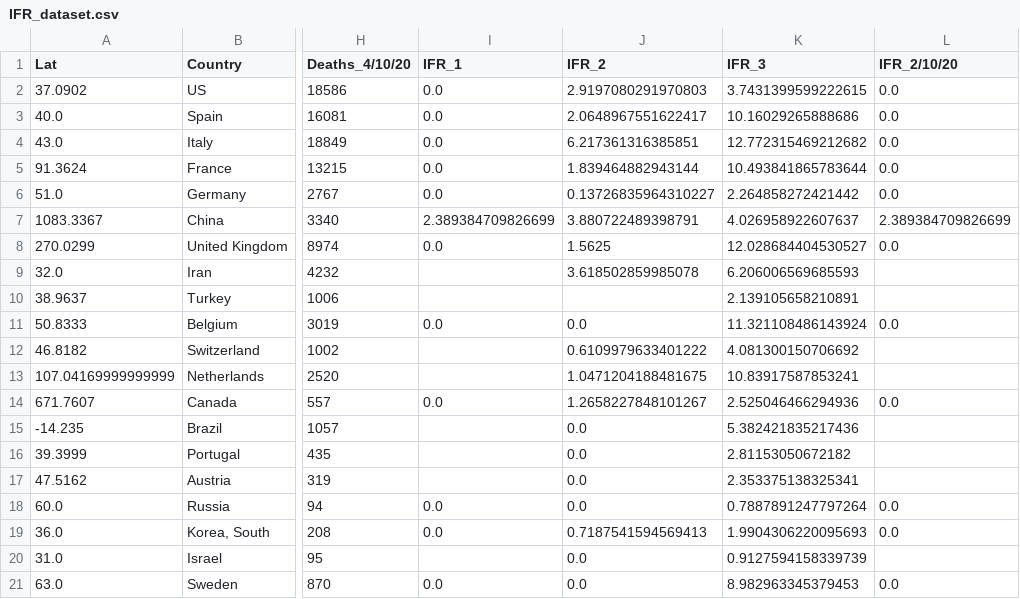
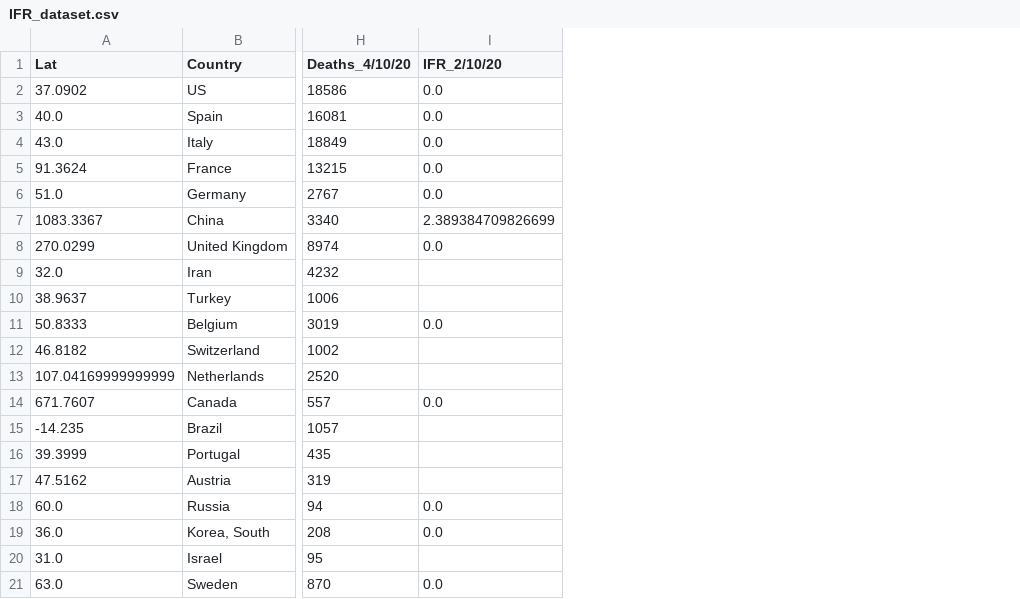
Before and after one commit to Ghislainniyongabo/essay_dataset, a CSV file: IFR_dataset.csv, drawn as a sheet; only a part is shown, gaps mark what is left out; the diff names each change by its address in the sheet, - before the commit and + after, or states it on an @@ line.

Commit message:
Add files via upload

```diff
--- a/IFR_dataset.csv
+++ b/IFR_dataset.csv
-column I (IFR_1), rows 2-21: 0.0 | 0.0 | 0.0 | 0.0 | 0.0 | 2.389384709826699 | 0.0 |  |  | 0.0 |  |  | 0.0 |  |  |  | 0.0 | 0.0 |  | 0.0
-column J (IFR_2), rows 2-21: 2.9197080291970803 | 2.0648967551622417 | 6.217361316385851 | 1.839464882943144 | 0.13726835964310227 | 3.880722489398791 | 1.5625 | 3.618502859985078 |  | 0.0 | 0.6109979633401222 | 1.0471204188481675 | 1.2658227848101267 | 0.0 | 0.0 | 0.0 | 0.0 | 0.7187541594569413 | 0.0 | 0.0
-column K (IFR_3), rows 2-21: 3.7431399599222615 | 10.16029265888686 | 12.772315469212682 | 10.493841865783644 | 2.264858272421442 | 4.026958922607637 | 12.028684404530527 | 6.206006569685593 | 2.139105658210891 | 11.321108486143924 | 4.081300150706692 | 10.83917587853241 | 2.525046466294936 | 5.382421835217436 | 2.81153050672182 | 2.353375138325341 | 0.7887891247797264 | 1.9904306220095693 | 0.9127594158339739 | 8.982963345379453
```
